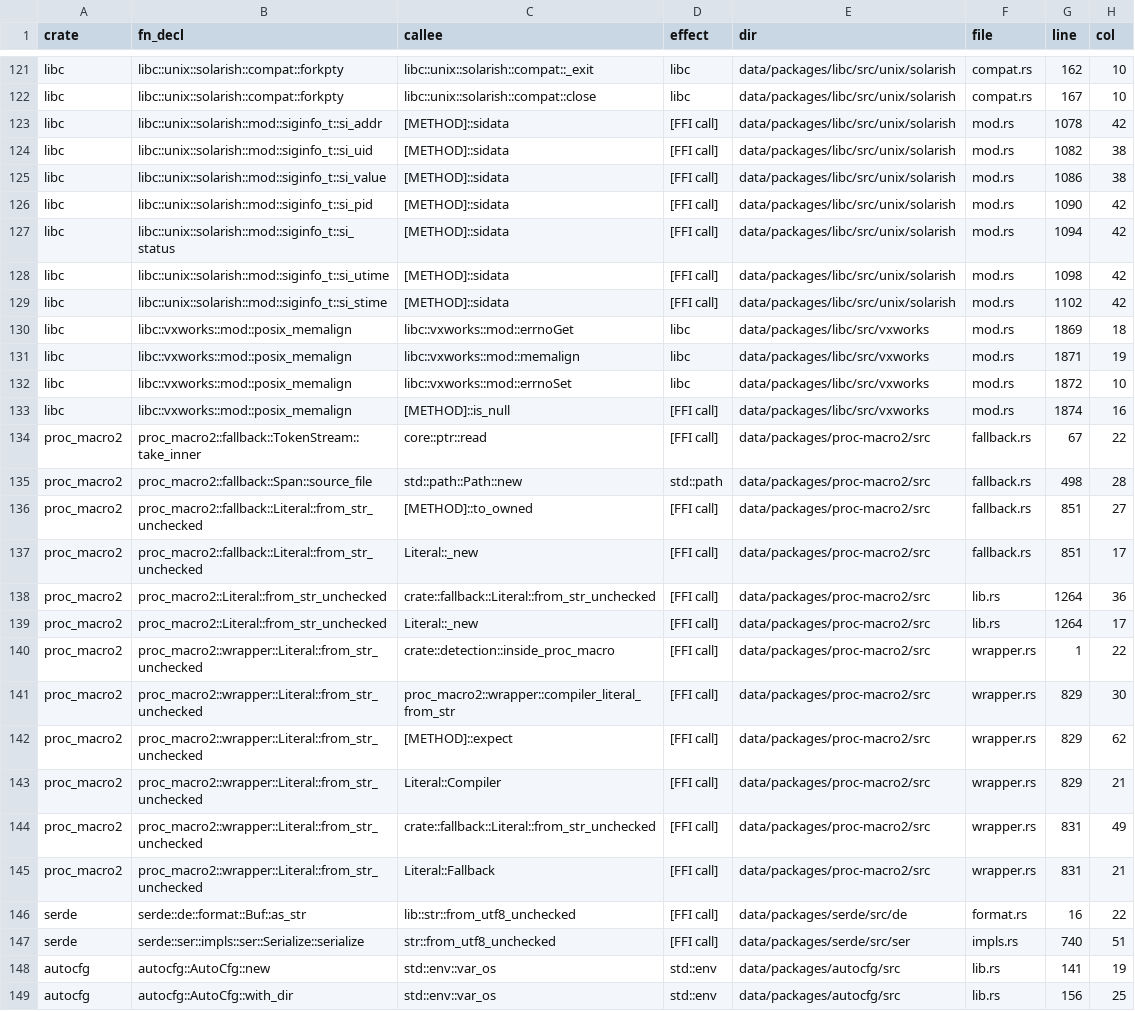
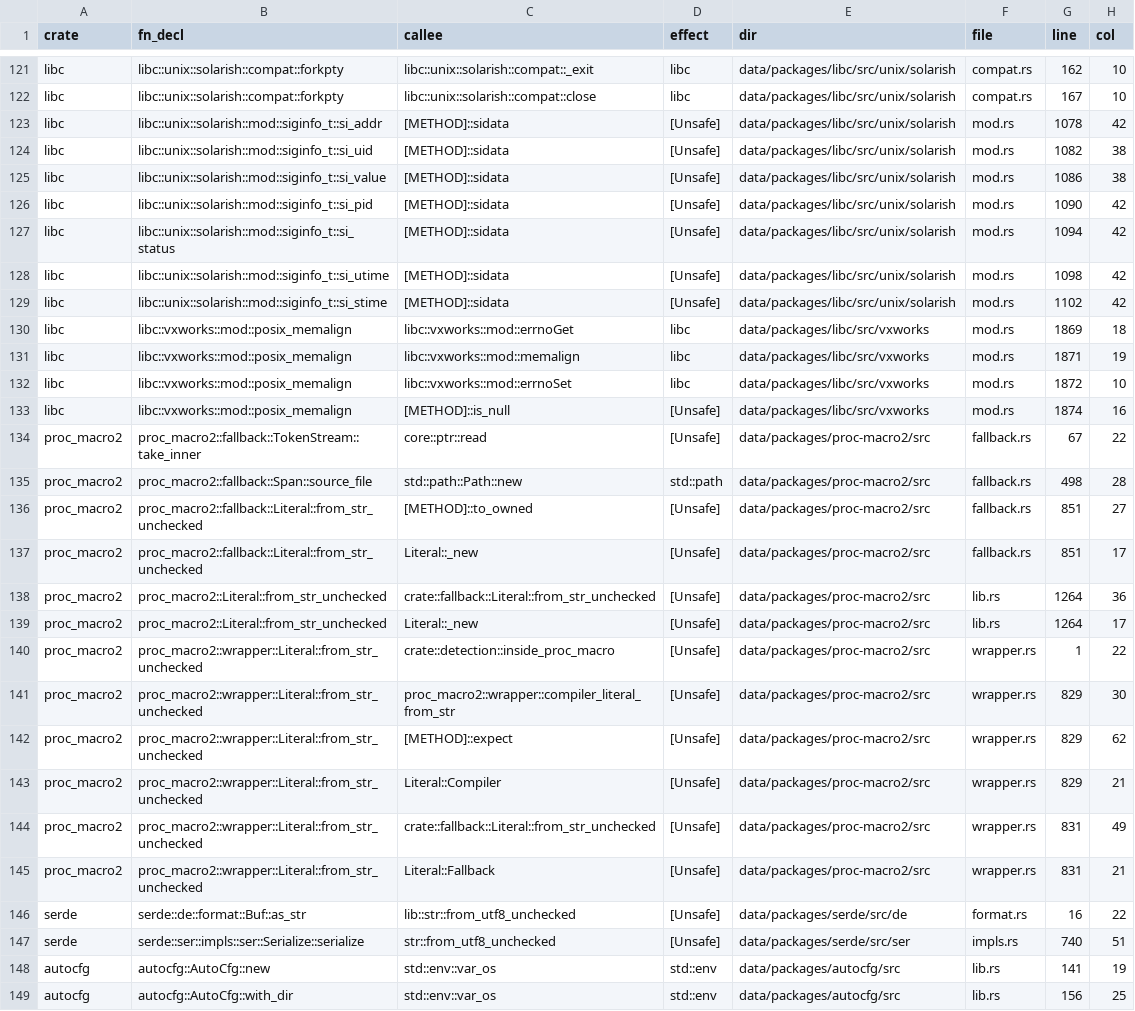
Before and after one commit to PLSysSec/cargo-scan, a CSV file: data/results/top10_all.csv, drawn as a sheet; only a part is shown, gaps mark what is left out; the diff covers the shown part only; the diff names each change by its address in the sheet, - before the commit and + after, or states it on an @@ line.

```diff
--- a/data/results/top10_all.csv
+++ b/data/results/top10_all.csv
-D123:D129 (effect): [FFI call]
+D123:D129 (effect): [Unsafe]
-D133:D134 (effect): [FFI call]
+D133:D134 (effect): [Unsafe]
-D136:D147 (effect): [FFI call]
+D136:D147 (effect): [Unsafe]
```
Also changed, not shown: 68 edited cells elsewhere in this file, 4 other files.
